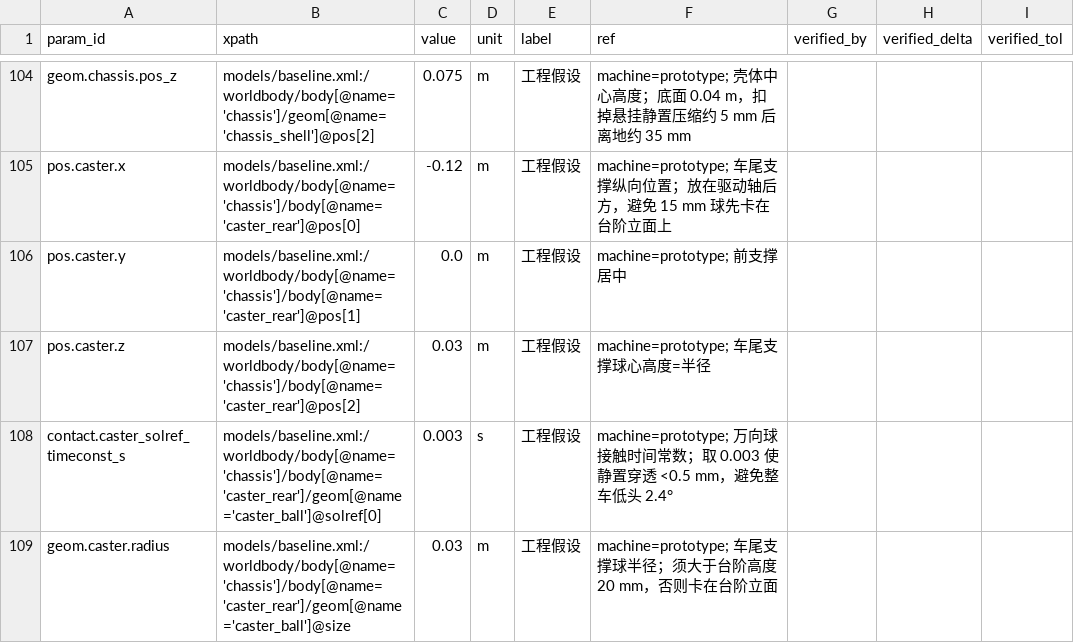
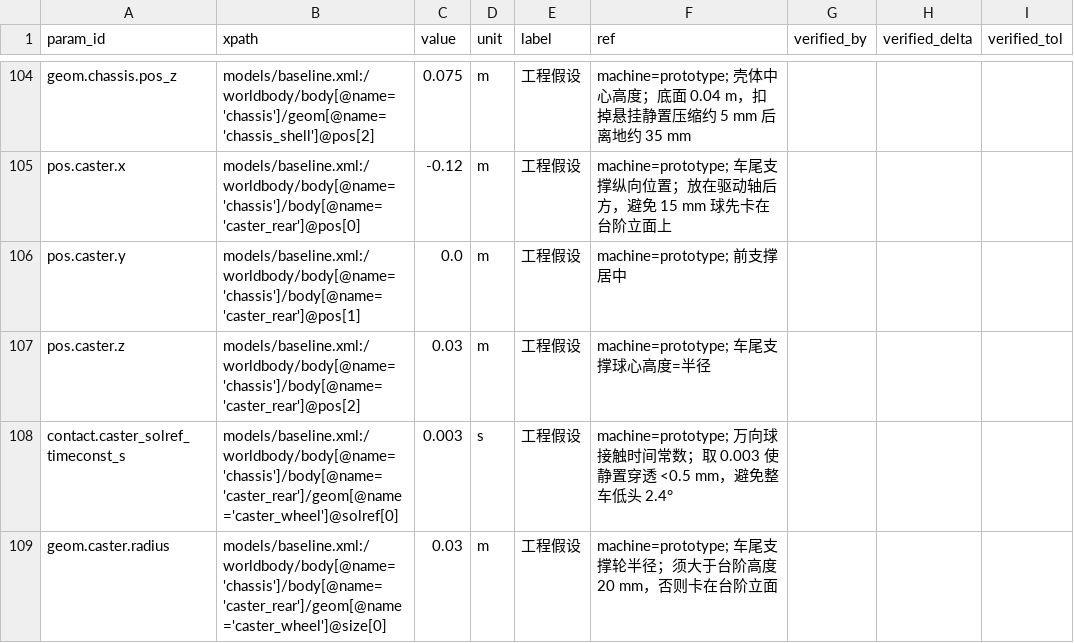
Before and after one commit to keylliucong/mujoco-robot-vacuum, a CSV file: docs/参数溯源.csv, drawn as a sheet; only a part is shown, gaps mark what is left out; the diff covers the shown part only.

Commit message:
fix(g2): rear caster as rolling wheel (hinge), not a skidding sphere
A rigid 30 mm ball skidded and produced a 0.07 m/s body-speed ripple that defeated the
0.3 s recovery hold; a rolling caster wheel gives 0.014 m/s ripple and recovery at 1.7 s.

```diff
--- a/docs/参数溯源.csv
+++ b/docs/参数溯源.csv
@@ -107,3 +107,3 @@ pos.caster.y,models/baseline.xml:/worldbody/body[@name='chassis']/body[@name='ca
 pos.caster.z,models/baseline.xml:/worldbody/body[@name='chassis']/body[@name='caster_rear']@pos[2],0.03,m,工程假设,machine=prototype; 车尾支撑球心高度=半径,,,
-contact.caster_solref_timeconst_s,models/baseline.xml:/worldbody/body[@name='chassis']/body[@name='caster_rear']/geom[@name='caster_ball']@solref[0],0.003,s,工程假设,machine=prototype; 万向球接触时间常数；取 0.003 使静置穿透 <0.5 mm，避免整车低头 2.4°,,,
-geom.caster.radius,models/baseline.xml:/worldbody/body[@name='chassis']/body[@name='caster_rear']/geom[@name='caster_ball']@size,0.03,m,工程假设,machine=prototype; 车尾支撑球半径；须大于台阶高度 20 mm，否则卡在台阶立面,,,
+contact.caster_solref_timeconst_s,models/baseline.xml:/worldbody/body[@name='chassis']/body[@name='caster_rear']/geom[@name='caster_wheel']@solref[0],0.003,s,工程假设,machine=prototype; 万向球接触时间常数；取 0.003 使静置穿透 <0.5 mm，避免整车低头 2.4°,,,
+geom.caster.radius,models/baseline.xml:/worldbody/body[@name='chassis']/body[@name='caster_rear']/geom[@name='caster_wheel']@size[0],0.03,m,工程假设,machine=prototype; 车尾支撑轮半径；须大于台阶高度 20 mm，否则卡在台阶立面,,,
```
Also changed, not shown: 2 added rows and 6 edited cells elsewhere in this file, 10 other files.
